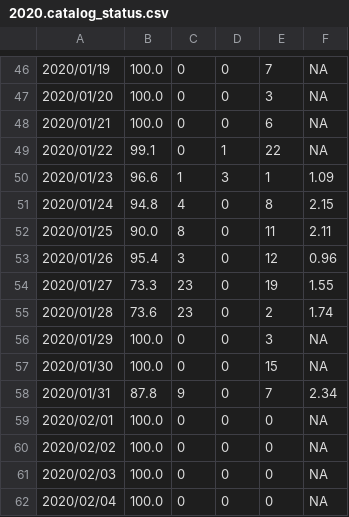
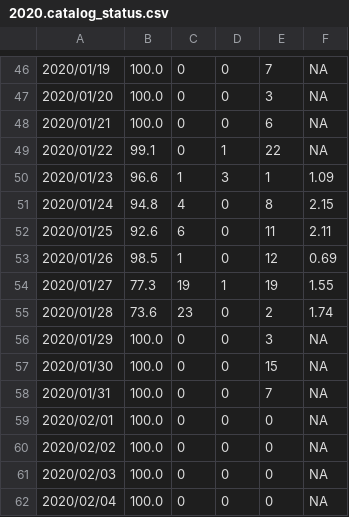
Before and after one commit to SCEDC/SCEDC-catalog-status, a CSV file: catalog_status/2020.catalog_status.csv, drawn as a sheet; only a part is shown, gaps mark what is left out.

Commit message:
SCEDC catalog status updates: 2024-05-09

```diff
--- a/catalog_status/2020.catalog_status.csv
+++ b/catalog_status/2020.catalog_status.csv
@@ -51,5 +51,5 @@
 2020/01/24,94.8,4,0,8,2.15
-2020/01/25,90.0,8,0,11,2.11
-2020/01/26,95.4,3,0,12,0.96
-2020/01/27,73.3,23,0,19,1.55
+2020/01/25,92.6,6,0,11,2.11
+2020/01/26,98.5,1,0,12,0.69
+2020/01/27,77.3,19,1,19,1.55
 2020/01/28,73.6,23,0,2,1.74
@@ -57,3 +57,3 @@
 2020/01/30,100.0,0,0,15,NA
-2020/01/31,87.8,9,0,7,2.34
+2020/01/31,100.0,0,0,7,NA
 2020/02/01,100.0,0,0,0,NA
```
Also changed, not shown: catalog_status/2024.catalog_status.csv.
